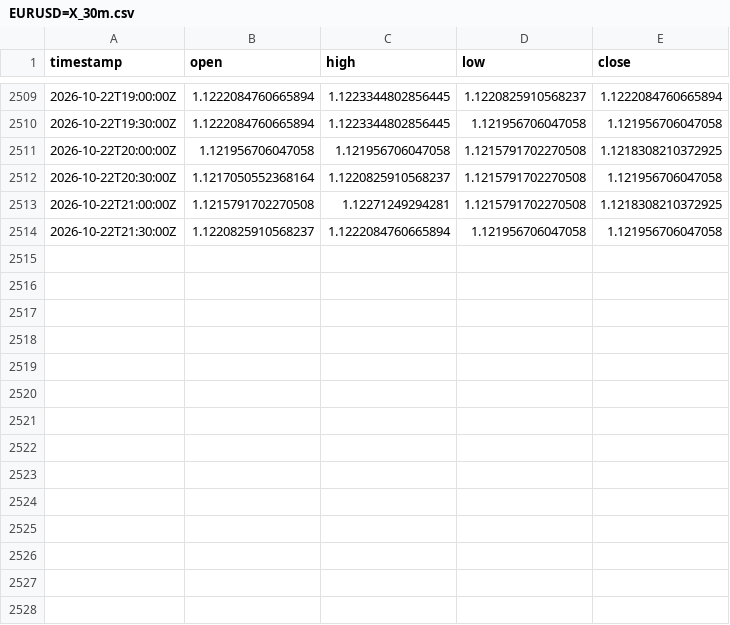
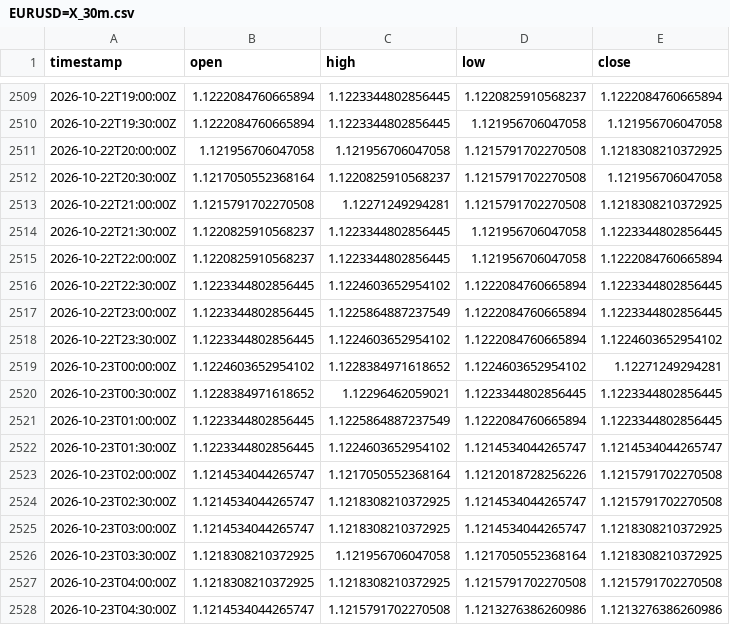
Before and after one commit to robelabraham1219-cmyk/institutional-trading-dashboard, a CSV file: data/EURUSD=X_30m.csv, drawn as a sheet; only a part is shown, gaps mark what is left out.

```diff
--- a/data/EURUSD=X_30m.csv
+++ b/data/EURUSD=X_30m.csv
@@ -2513,2 +2513,16 @@ timestamp,open,high,low,close
 2026-10-22T21:00:00Z,1.1215791702270508,1.12271249294281,1.1215791702270508,1.1218308210372925
-2026-10-22T21:30:00Z,1.1220825910568237,1.1222084760665894,1.121956706047058,1.121956706047058
+2026-10-22T21:30:00Z,1.1220825910568237,1.1223344802856445,1.121956706047058,1.1223344802856445
+2026-10-22T22:00:00Z,1.1220825910568237,1.1223344802856445,1.121956706047058,1.1222084760665894
+2026-10-22T22:30:00Z,1.1223344802856445,1.1224603652954102,1.1222084760665894,1.1223344802856445
+2026-10-22T23:00:00Z,1.1223344802856445,1.1225864887237549,1.1222084760665894,1.1223344802856445
+2026-10-22T23:30:00Z,1.1223344802856445,1.1224603652954102,1.1222084760665894,1.1224603652954102
+2026-10-23T00:00:00Z,1.1224603652954102,1.1228384971618652,1.1224603652954102,1.12271249294281
+2026-10-23T00:30:00Z,1.1228384971618652,1.12296462059021,1.1223344802856445,1.1223344802856445
+2026-10-23T01:00:00Z,1.1223344802856445,1.1225864887237549,1.1222084760665894,1.1223344802856445
+2026-10-23T01:30:00Z,1.1223344802856445,1.1224603652954102,1.1214534044265747,1.1214534044265747
+2026-10-23T02:00:00Z,1.1214534044265747,1.1217050552368164,1.1212018728256226,1.1215791702270508
+2026-10-23T02:30:00Z,1.1214534044265747,1.1218308210372925,1.1214534044265747,1.1215791702270508
+2026-10-23T03:00:00Z,1.1214534044265747,1.1218308210372925,1.1214534044265747,1.1218308210372925
+2026-10-23T03:30:00Z,1.1218308210372925,1.121956706047058,1.1217050552368164,1.1218308210372925
+2026-10-23T04:00:00Z,1.1218308210372925,1.1218308210372925,1.1215791702270508,1.1215791702270508
+2026-10-23T04:30:00Z,1.1214534044265747,1.1215791702270508,1.1213276386260986,1.1213276386260986
```
Also changed, not shown: data/GBPUSD=X_30m.csv, data/USDCAD=X_30m.csv, 11 other files.
